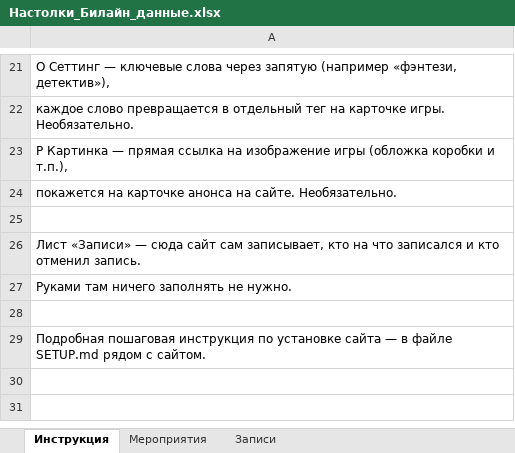
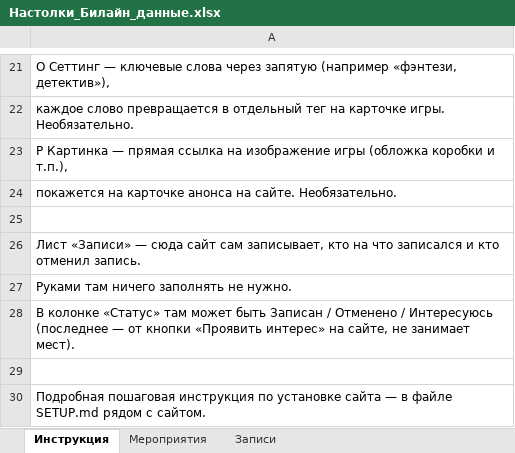
Before and after one commit to XandriaF/boardgames_calendar, an Excel workbook: Настолки_Билайн_данные.xlsx, sheet Инструкция, drawn as a sheet; only a part is shown, gaps mark what is left out; values as stored, in another font and other column widths than the file's, no borders; the diff names each change by its address in the sheet, - before the commit and + after, or states it on an @@ line.

Commit message:
Скрыть прошедшие игры по умолчанию + кнопка «Проявить интерес»
- Прошедшие мероприятия теперь скрыты на главной странице по умолчанию;
  переключаются кнопкой «показать прошедшие» / «скрыть прошедшие»
- Новая кнопка «Проявить интерес» рядом с «Записаться» -- для тех, кому
  конкретные дата/время/место не подходят, но кто хотел бы сыграть в игру
  в другой раз. Пишется в лист «Записи» статусом «Интересуюсь», мест не
  занимает, показывается организатору как счётчик на карточке
- Code.gs: handleInterest() + doPost-роутинг + interestCount в getPublicEvents()
- mock-server.js: зеркалит action=interest и interestCount
- Тесты (run-test.js, run-gas-test.js) обновлены под обе фичи, все 4 сьюта зелёные
- SETUP.md + xlsx-шаблон: новый раздел про обе фичи

```diff
--- a/Настолки_Билайн_данные.xlsx (sheet Инструкция)
+++ b/Настолки_Билайн_данные.xlsx (sheet Инструкция)
+row 28: В колонке «Статус» там может быть Записан / Отменено / Интересуюсь (последнее — от кнопки «Проявить интерес» на сайте, не занимает мест).
```
Also changed, not shown: 8 other files.
